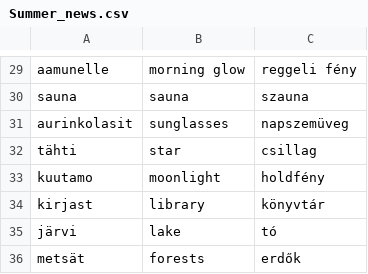
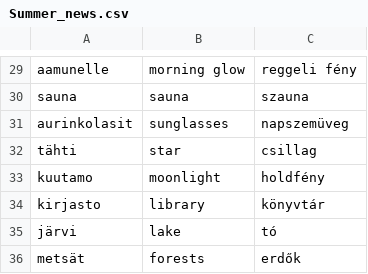
Before and after one commit to halmosb/SuomiApp, a CSV file: word_lists/Suomi5/Summer_news.csv, drawn as a sheet; only a part is shown, gaps mark what is left out.

Commit message:
Update summer news

```diff
--- a/word_lists/Suomi5/Summer_news.csv
+++ b/word_lists/Suomi5/Summer_news.csv
@@ -33,3 +33,3 @@ tähti;star;csillag
 kuutamo;moonlight;holdfény
-kirjast;library;könyvtár
+kirjasto;library;könyvtár
 järvi;lake;tó
```
